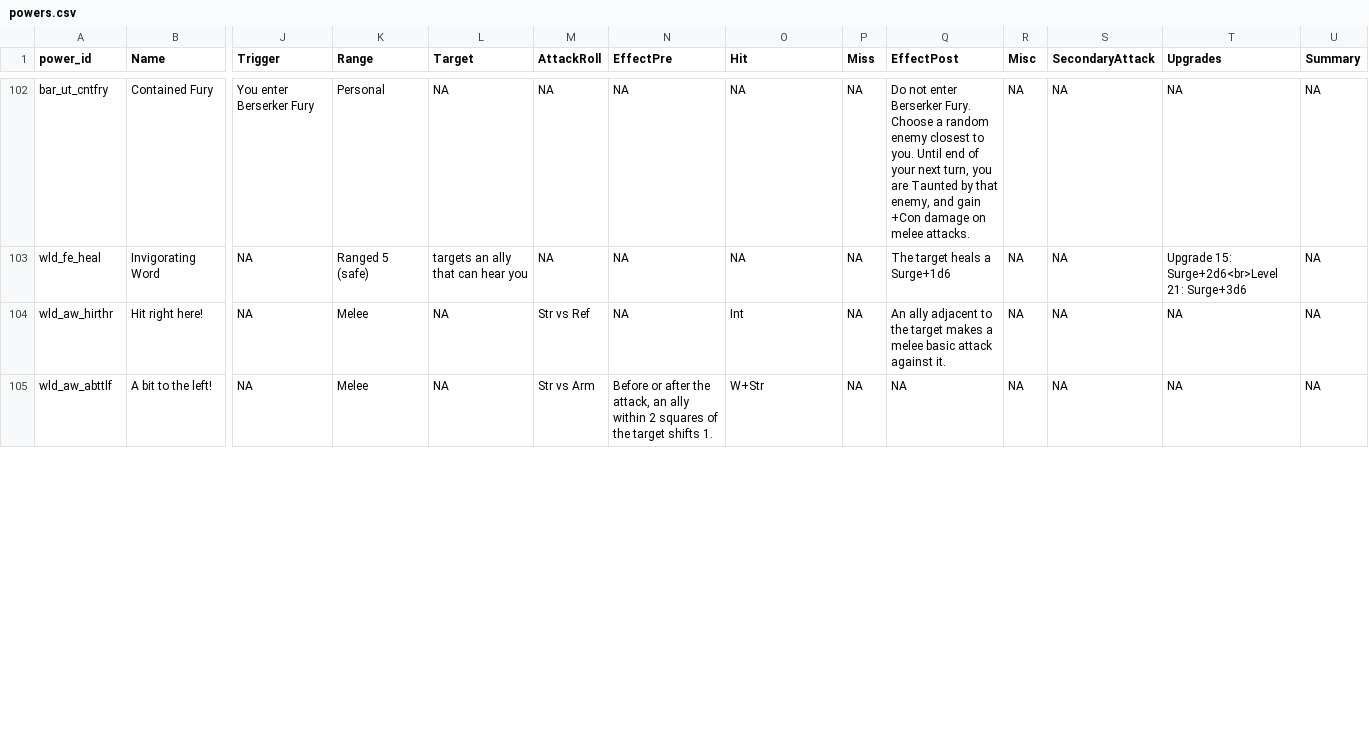
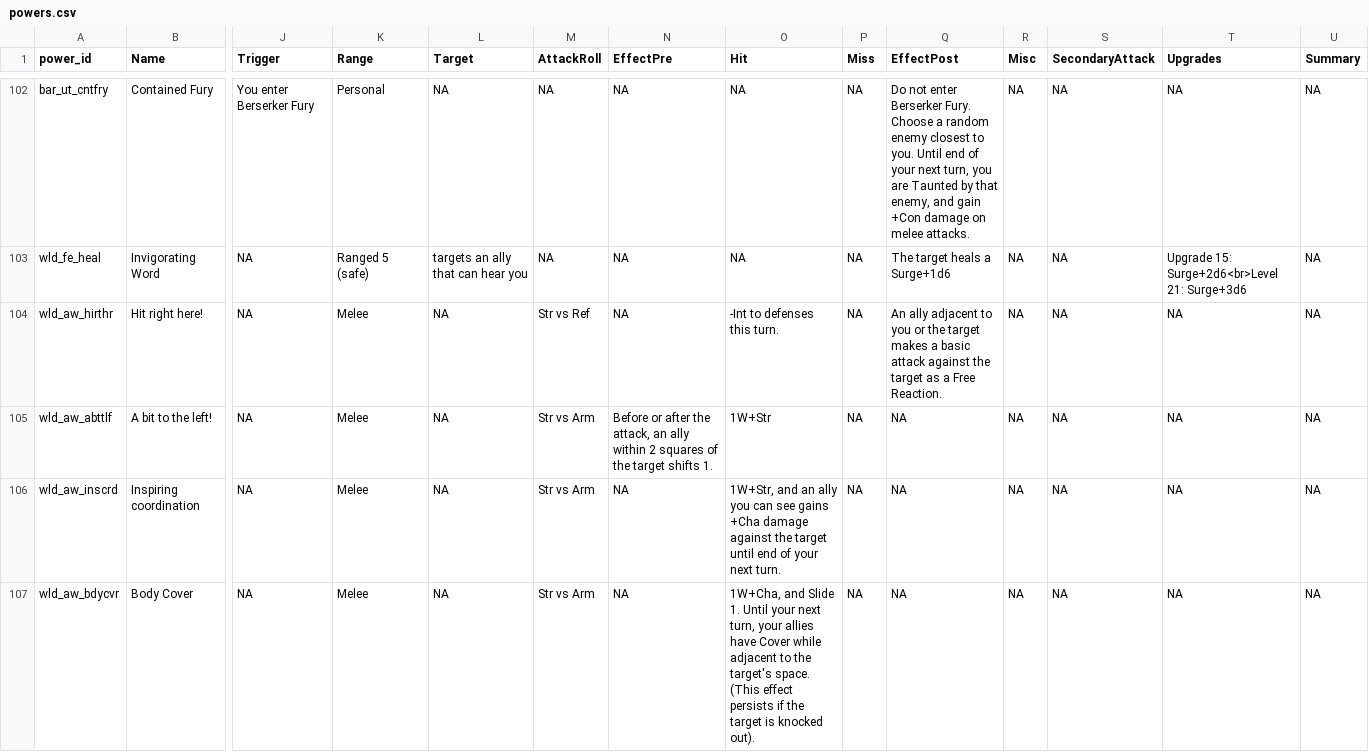
Before and after one commit to capelastegui/sfrpg, a CSV file: inst/raw/character_creation/powers.csv, drawn as a sheet; only a part is shown, gaps mark what is left out; rows hold the shown columns only; the diff covers the shown part only; the diff names each change by its address in the sheet, - before the commit and + after, or states it on an @@ line.

Commit message:
feature #163; Balance pass - Level 4

```diff
--- a/inst/raw/character_creation/powers.csv
+++ b/inst/raw/character_creation/powers.csv
-O104 (Hit): Int
+O104 (Hit): -Int to defenses this turn.
-Q104 (EffectPost): …adjacent to the target makes a melee basic attack against it.
+Q104 (EffectPost): …adjacent to you or the target makes a basic attack against the target as a Free Reaction.
-O105 (Hit): W+Str
+O105 (Hit): 1W+Str
+row 106: wld_aw_inscrd | Inspiring coordination | NA | Melee | NA | Str vs Arm | NA | 1W+Str, and an ally you can see gains +Cha damage against the target until end of your next turn. | NA | NA | NA | NA | NA | NA
+row 107: wld_aw_bdycvr | Body Cover | NA | Melee | NA | Str vs Arm | NA | 1W+Cha, and Slide 1. Until your next turn, your allies have Cover while adjacent to the target's space. (This effect persists if the target is knocked out). | NA | NA | NA | NA | NA | NA
```
Also changed, not shown: 1 added row and 28 edited cells elsewhere in this file, inst/raw/character_creation/build.csv, inst/raw/character_creation/feats.csv, 6 other files.
